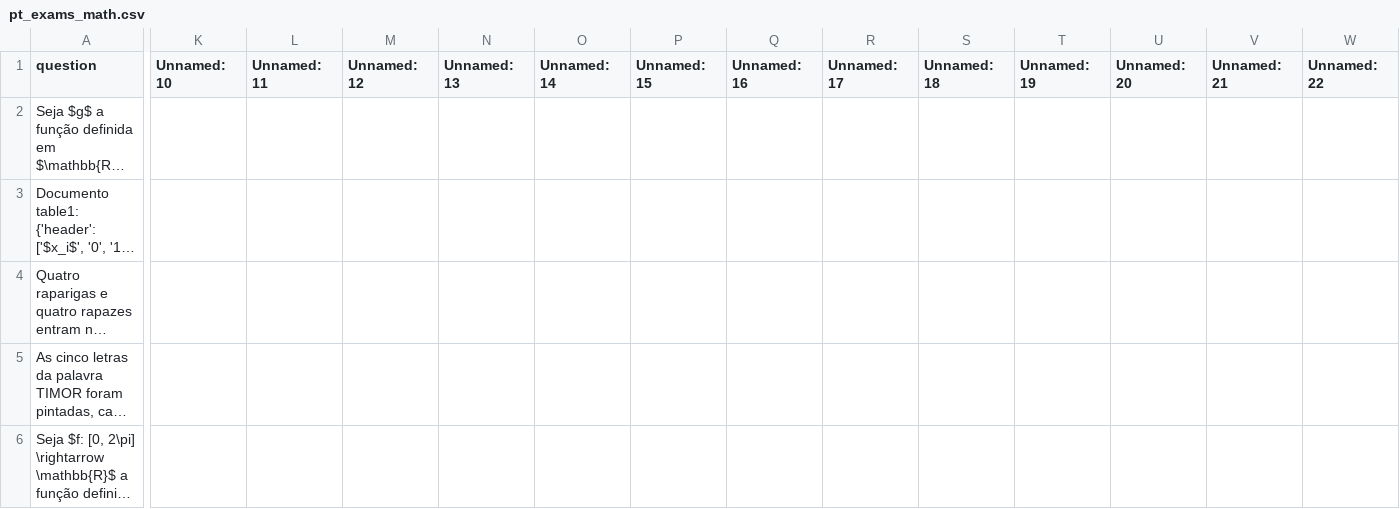
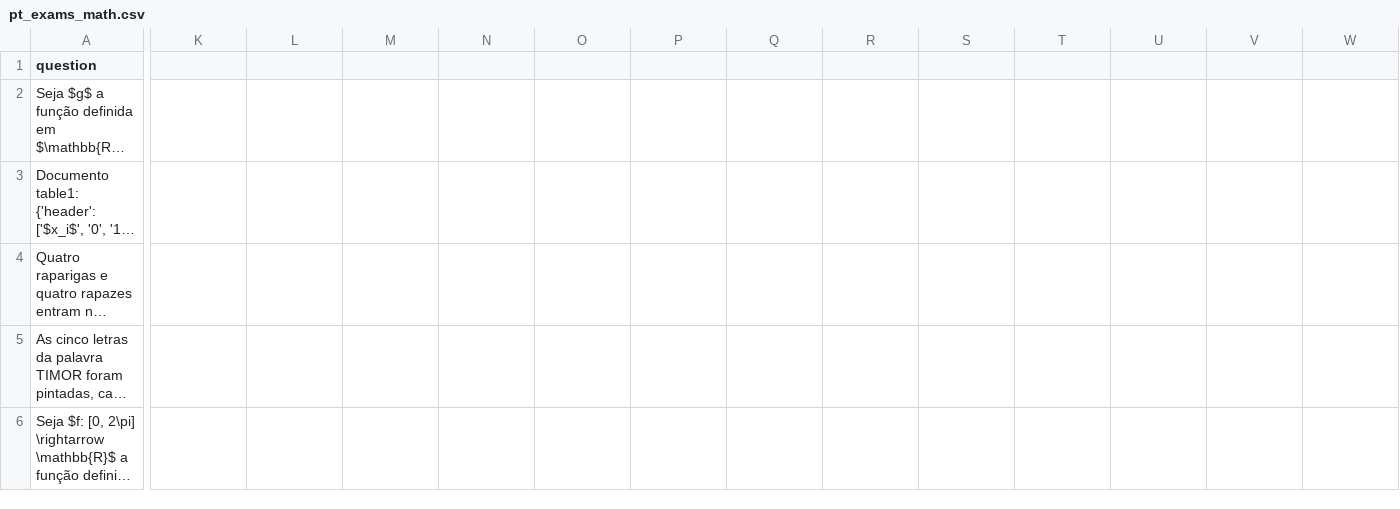
Before and after one commit to ttasalti/evalhub, a CSV file: evalhub/benchmarks/math/pt_exams_math/pt_exams_math.csv, drawn as a sheet; only a part is shown, gaps mark what is left out; long unchanged cells end in …; the diff covers the shown part only; the diff names each change by its address in the sheet, - before the commit and + after, or states it on an @@ line.

Commit message:
benchmarks: document sources and licences, tidy the PT exams table

```diff
--- a/evalhub/benchmarks/math/pt_exams_math/pt_exams_math.csv
+++ b/evalhub/benchmarks/math/pt_exams_math/pt_exams_math.csv
-K1: Unnamed: 10
+K1: (empty)
-L1: Unnamed: 11
+L1: (empty)
-M1: Unnamed: 12
+M1: (empty)
-N1: Unnamed: 13
+N1: (empty)
-O1: Unnamed: 14
+O1: (empty)
-P1: Unnamed: 15
+P1: (empty)
-Q1: Unnamed: 16
+Q1: (empty)
-R1: Unnamed: 17
+R1: (empty)
-S1: Unnamed: 18
+S1: (empty)
-T1: Unnamed: 19
+T1: (empty)
-U1: Unnamed: 20
+U1: (empty)
-V1: Unnamed: 21
+V1: (empty)
-W1: Unnamed: 22
+W1: (empty)
```
Also changed, not shown: 3 edited cells elsewhere in this file, 8 other files.
